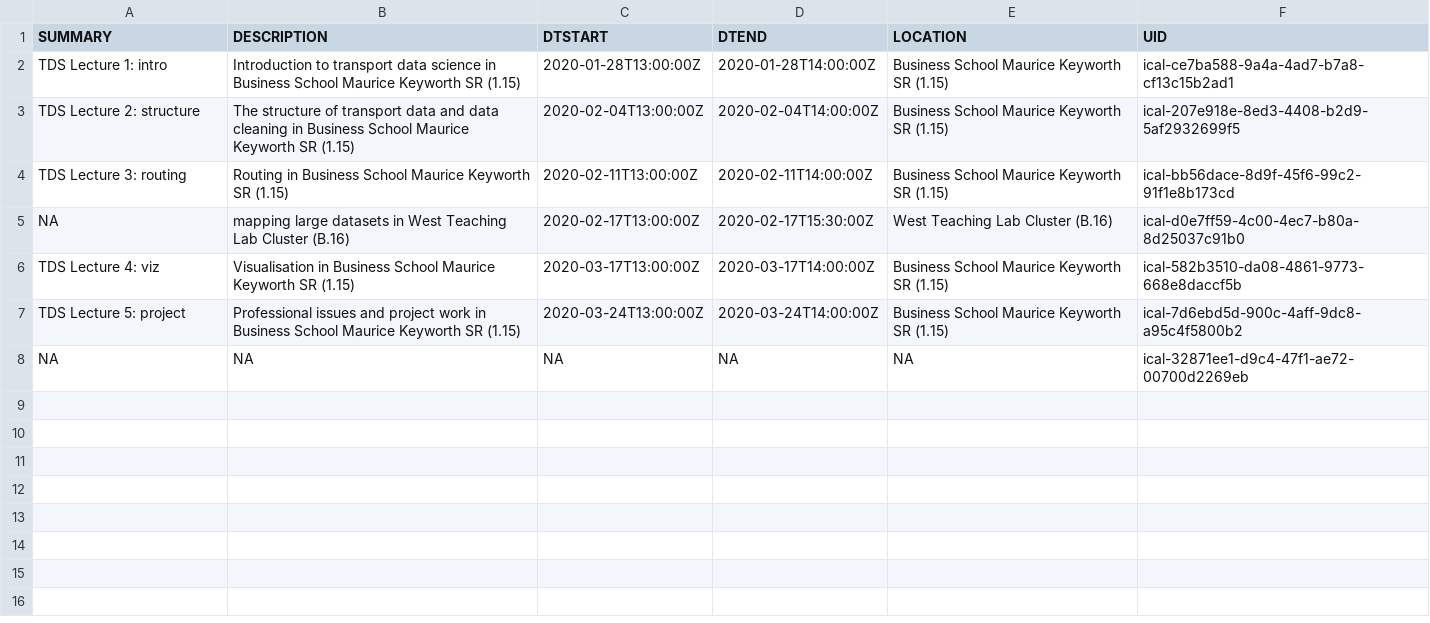
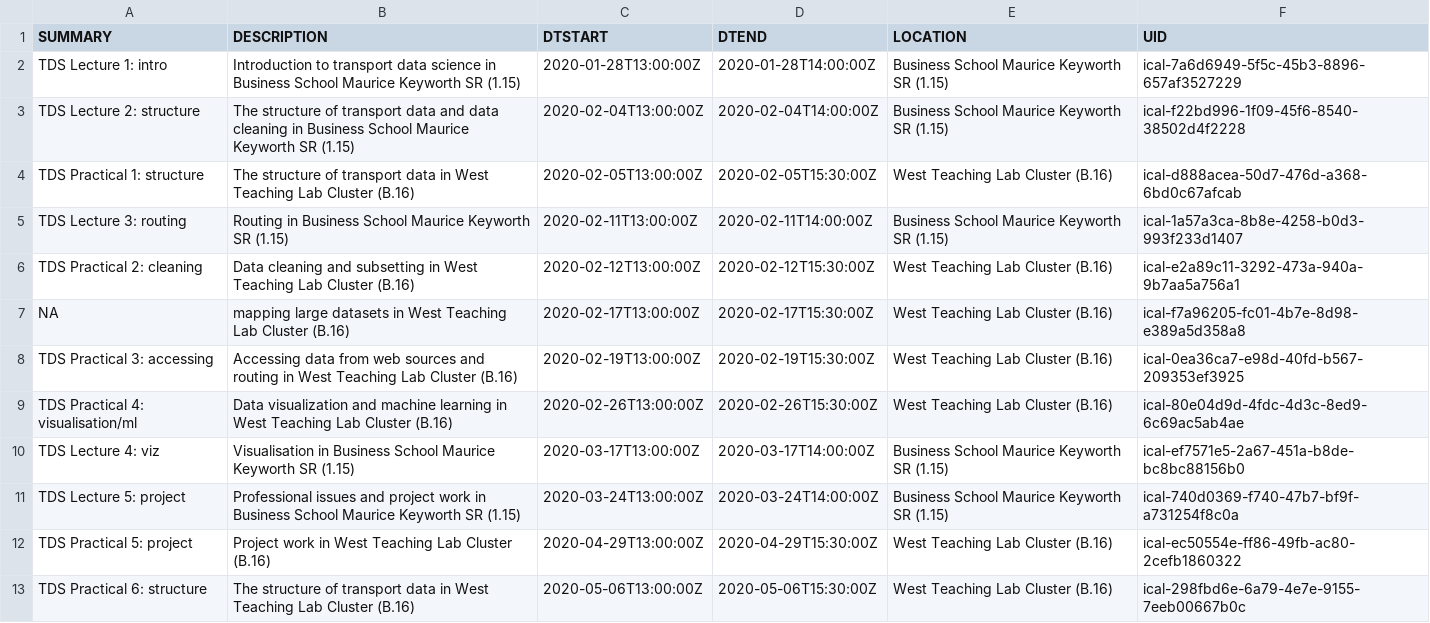
Before and after one commit to itsleeds/tds, a CSV file: timetable.csv, drawn as a sheet.

Commit message:
Fix timetable

```diff
--- a/timetable.csv
+++ b/timetable.csv
@@ -1,8 +1,13 @@
 SUMMARY,DESCRIPTION,DTSTART,DTEND,LOCATION,UID
-TDS Lecture 1: intro,Introduction to transport data science in Business School Maurice Keyworth SR (1.15),2020-01-28T13:00:00Z,2020-01-28T14:00:00Z,Business School Maurice Keyworth SR (1.15),ical-ce7ba588-9a4a-4ad7-b7a8-cf13c15b2ad1
-TDS Lecture 2: structure,The structure of transport data and data cleaning in Business School Maurice Keyworth SR (1.15),2020-02-04T13:00:00Z,2020-02-04T14:00:00Z,Business School Maurice Keyworth SR (1.15),ical-207e918e-8ed3-4408-b2d9-5af2932699f5
-TDS Lecture 3: routing,Routing in Business School Maurice Keyworth SR (1.15),2020-02-11T13:00:00Z,2020-02-11T14:00:00Z,Business School Maurice Keyworth SR (1.15),ical-bb56dace-8d9f-45f6-99c2-91f1e8b173cd
-NA,mapping large datasets in West Teaching Lab Cluster (B.16),2020-02-17T13:00:00Z,2020-02-17T15:30:00Z,West Teaching Lab Cluster (B.16),ical-d0e7ff59-4c00-4ec7-b80a-8d25037c91b0
-TDS Lecture 4: viz,Visualisation in Business School Maurice Keyworth SR (1.15),2020-03-17T13:00:00Z,2020-03-17T14:00:00Z,Business School Maurice Keyworth SR (1.15),ical-582b3510-da08-4861-9773-668e8daccf5b
-TDS Lecture 5: project,Professional issues and project work in Business School Maurice Keyworth SR (1.15),2020-03-24T13:00:00Z,2020-03-24T14:00:00Z,Business School Maurice Keyworth SR (1.15),ical-7d6ebd5d-900c-4aff-9dc8-a95c4f5800b2
-NA,NA,NA,NA,NA,ical-32871ee1-d9c4-47f1-ae72-00700d2269eb
+TDS Lecture 1: intro,Introduction to transport data science in Business School Maurice Keyworth SR (1.15),2020-01-28T13:00:00Z,2020-01-28T14:00:00Z,Business School Maurice Keyworth SR (1.15),ical-7a6d6949-5f5c-45b3-8896-657af3527229
+TDS Lecture 2: structure,The structure of transport data and data cleaning in Business School Maurice Keyworth SR (1.15),2020-02-04T13:00:00Z,2020-02-04T14:00:00Z,Business School Maurice Keyworth SR (1.15),ical-f22bd996-1f09-45f6-8540-38502d4f2228
+TDS Practical 1: structure,The structure of transport data in West Teaching Lab Cluster (B.16),2020-02-05T13:00:00Z,2020-02-05T15:30:00Z,West Teaching Lab Cluster (B.16),ical-d888acea-50d7-476d-a368-6bd0c67afcab
+TDS Lecture 3: routing,Routing in Business School Maurice Keyworth SR (1.15),2020-02-11T13:00:00Z,2020-02-11T14:00:00Z,Business School Maurice Keyworth SR (1.15),ical-1a57a3ca-8b8e-4258-b0d3-993f233d1407
+TDS Practical 2: cleaning,Data cleaning and subsetting in West Teaching Lab Cluster (B.16),2020-02-12T13:00:00Z,2020-02-12T15:30:00Z,West Teaching Lab Cluster (B.16),ical-e2a89c11-3292-473a-940a-9b7aa5a756a1
+NA,mapping large datasets in West Teaching Lab Cluster (B.16),2020-02-17T13:00:00Z,2020-02-17T15:30:00Z,West Teaching Lab Cluster (B.16),ical-f7a96205-fc01-4b7e-8d98-e389a5d358a8
+TDS Practical 3: accessing,Accessing data from web sources and routing in West Teaching Lab Cluster (B.16),2020-02-19T13:00:00Z,2020-02-19T15:30:00Z,West Teaching Lab Cluster (B.16),ical-0ea36ca7-e98d-40fd-b567-209353ef3925
+TDS Practical 4: visualisation/ml,Data visualization and machine learning in West Teaching Lab Cluster (B.16),2020-02-26T13:00:00Z,2020-02-26T15:30:00Z,West Teaching Lab Cluster (B.16),ical-80e04d9d-4fdc-4d3c-8ed9-6c69ac5ab4ae
+TDS Lecture 4: viz,Visualisation in Business School Maurice Keyworth SR (1.15),2020-03-17T13:00:00Z,2020-03-17T14:00:00Z,Business School Maurice Keyworth SR (1.15),ical-ef7571e5-2a67-451a-b8de-bc8bc88156b0
+TDS Lecture 5: project,Professional issues and project work in Business School Maurice Keyworth SR (1.15),2020-03-24T13:00:00Z,2020-03-24T14:00:00Z,Business School Maurice Keyworth SR (1.15),ical-740d0369-f740-47b7-bf9f-a731254f8c0a
+TDS Practical 5: project,Project work in West Teaching Lab Cluster (B.16),2020-04-29T13:00:00Z,2020-04-29T15:30:00Z,West Teaching Lab Cluster (B.16),ical-ec50554e-ff86-49fb-ac80-2cefb1860322
+TDS Practical 6: structure,The structure of transport data in West Teaching Lab Cluster (B.16),2020-05-06T13:00:00Z,2020-05-06T15:30:00Z,West Teaching Lab Cluster (B.16),ical-298fbd6e-6a79-4e7e-9155-7eeb00667b0c
```
Also changed, not shown: 1 other file.
